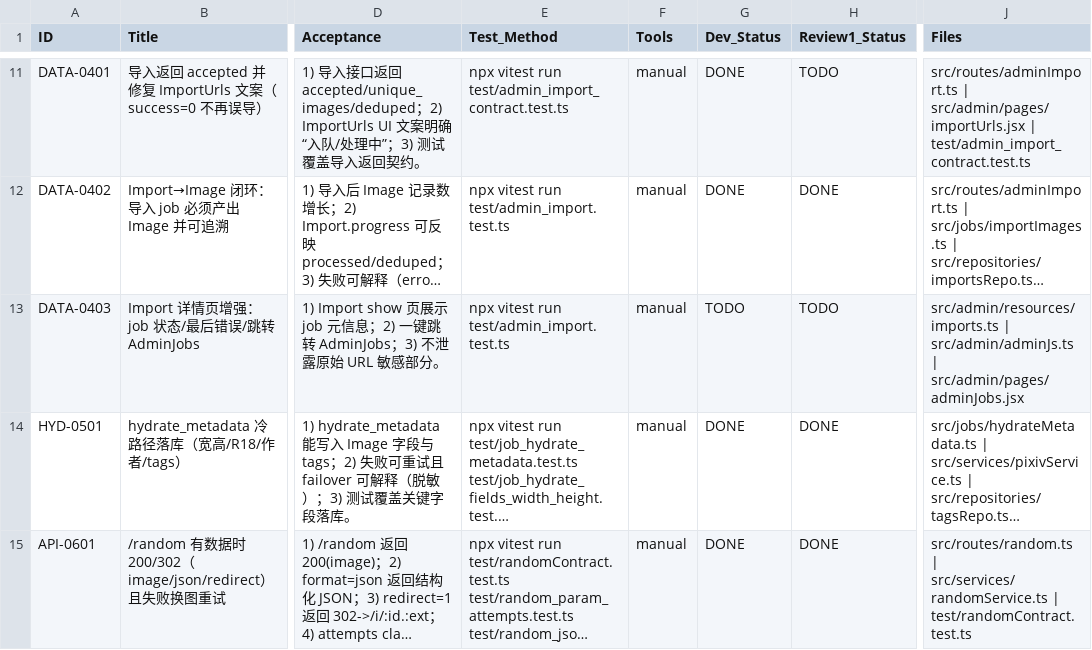
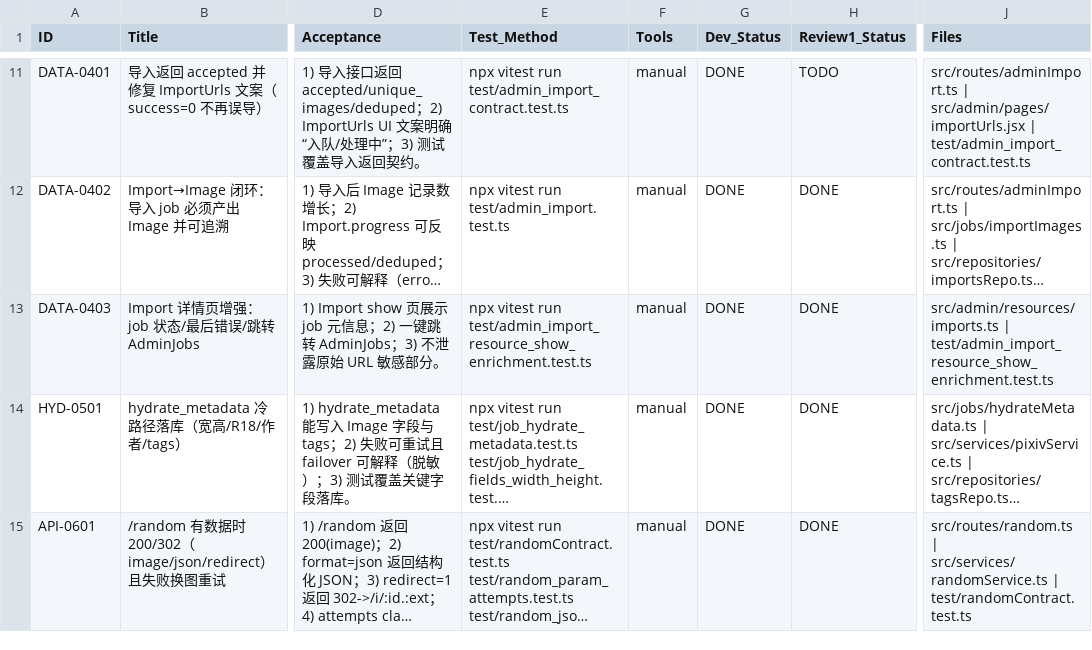
Before and after one commit to inliver233/Random-Pixiv-img-api, a CSV file: issues/2026-02-10_04-21-53-second-round-execution.csv, drawn as a sheet; only a part is shown, gaps mark what is left out; long unchanged cells end in …; the diff names each change by its address in the sheet, - before the commit and + after, or states it on an @@ line.

Commit message:
[DATA-0403] Enrich Import show with job metadata

```diff
--- a/issues/2026-02-10_04-21-53-second-round-execution.csv
+++ b/issues/2026-02-10_04-21-53-second-round-execution.csv
-E13 (Test_Method): …vitest run test/admin_import.test.ts
+E13 (Test_Method): …vitest run test/admin_import_resource_show_enrichment.test.ts
-G13 (Dev_Status): TODO
+G13 (Dev_Status): DONE
-H13 (Review1_Status): TODO
+H13 (Review1_Status): DONE
-J13 (Files): src/admin/resources/imports.ts | src/admin/adminJs.ts | src/admin/pages/adminJobs.jsx
+J13 (Files): src/admin/resources/imports.ts | test/admin_import_resource_show_enrichment.test.ts
```
Also changed, not shown: 2 other files.
